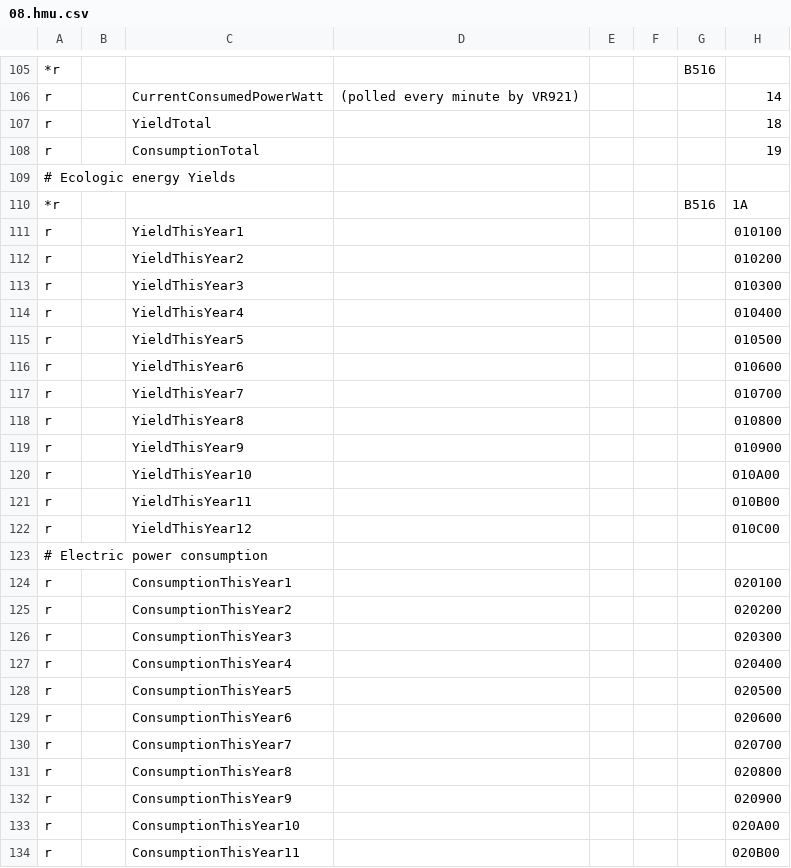
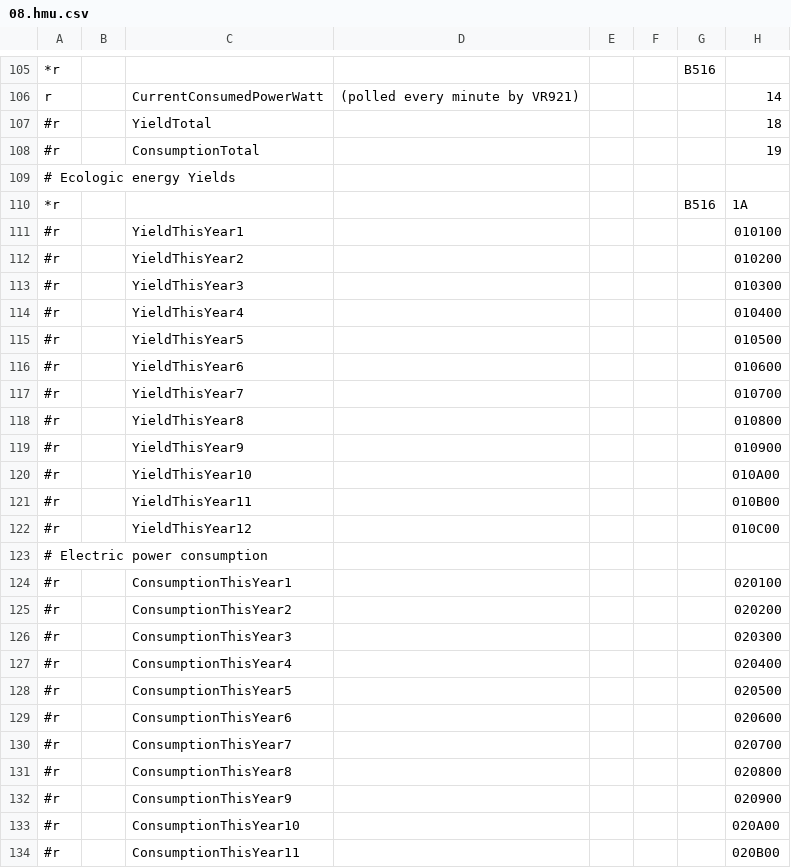
Before and after one commit to jbdjool/ebusd-configuration, a CSV file: ebusd-2.1.x/en/vaillant/08.hmu.csv, drawn as a sheet; only a part is shown, gaps mark what is left out; the diff covers the shown part only; the diff names each change by its address in the sheet, - before the commit and + after, or states it on an @@ line.

Commit message:
mod 08.hmu

```diff
--- a/ebusd-2.1.x/en/vaillant/08.hmu.csv
+++ b/ebusd-2.1.x/en/vaillant/08.hmu.csv
-A107:A108: r
+A107:A108: #r
-A111:A122: r
+A111:A122: #r
-A124:A134: r
+A124:A134: #r
```
Also changed, not shown: 33 edited cells elsewhere in this file.
